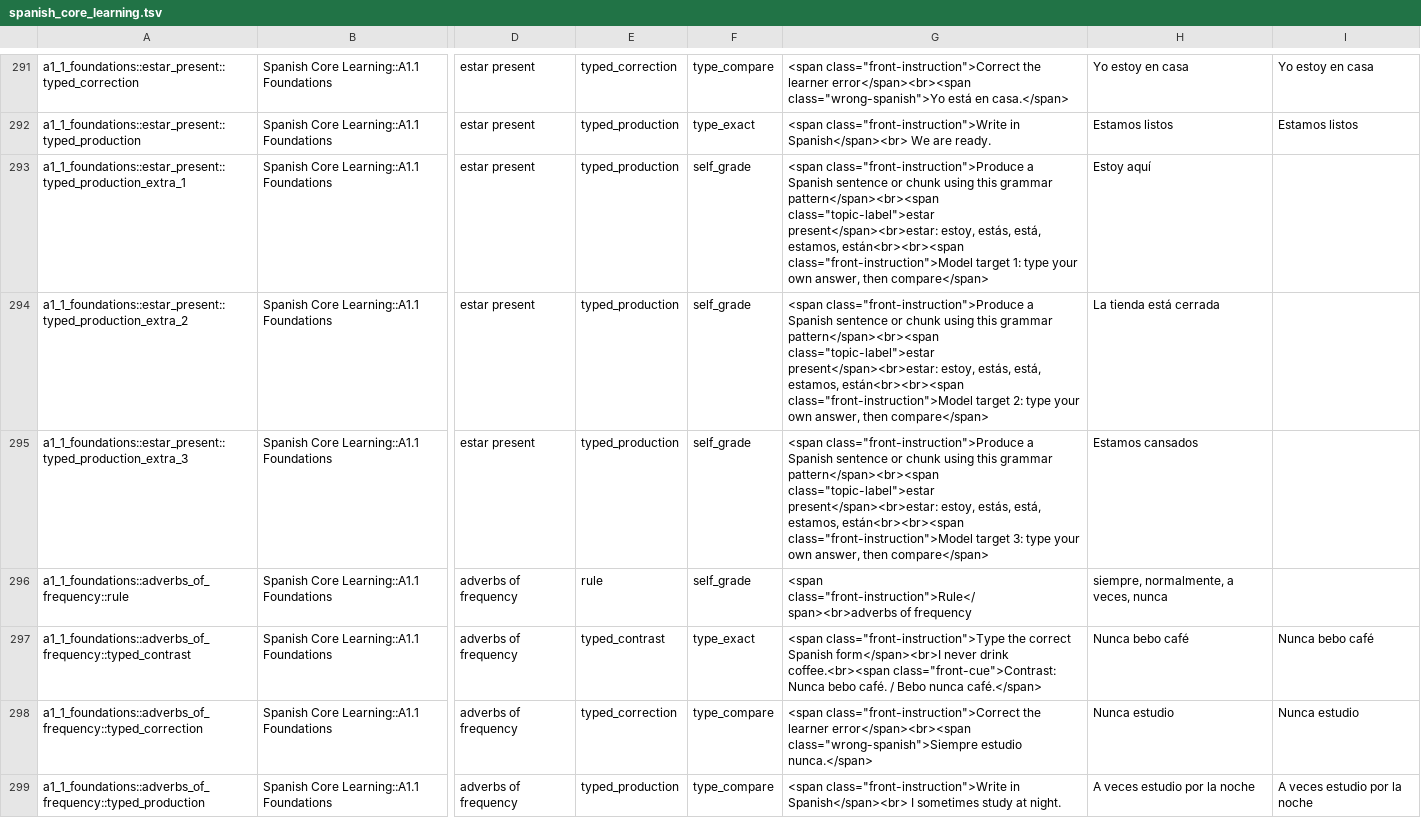
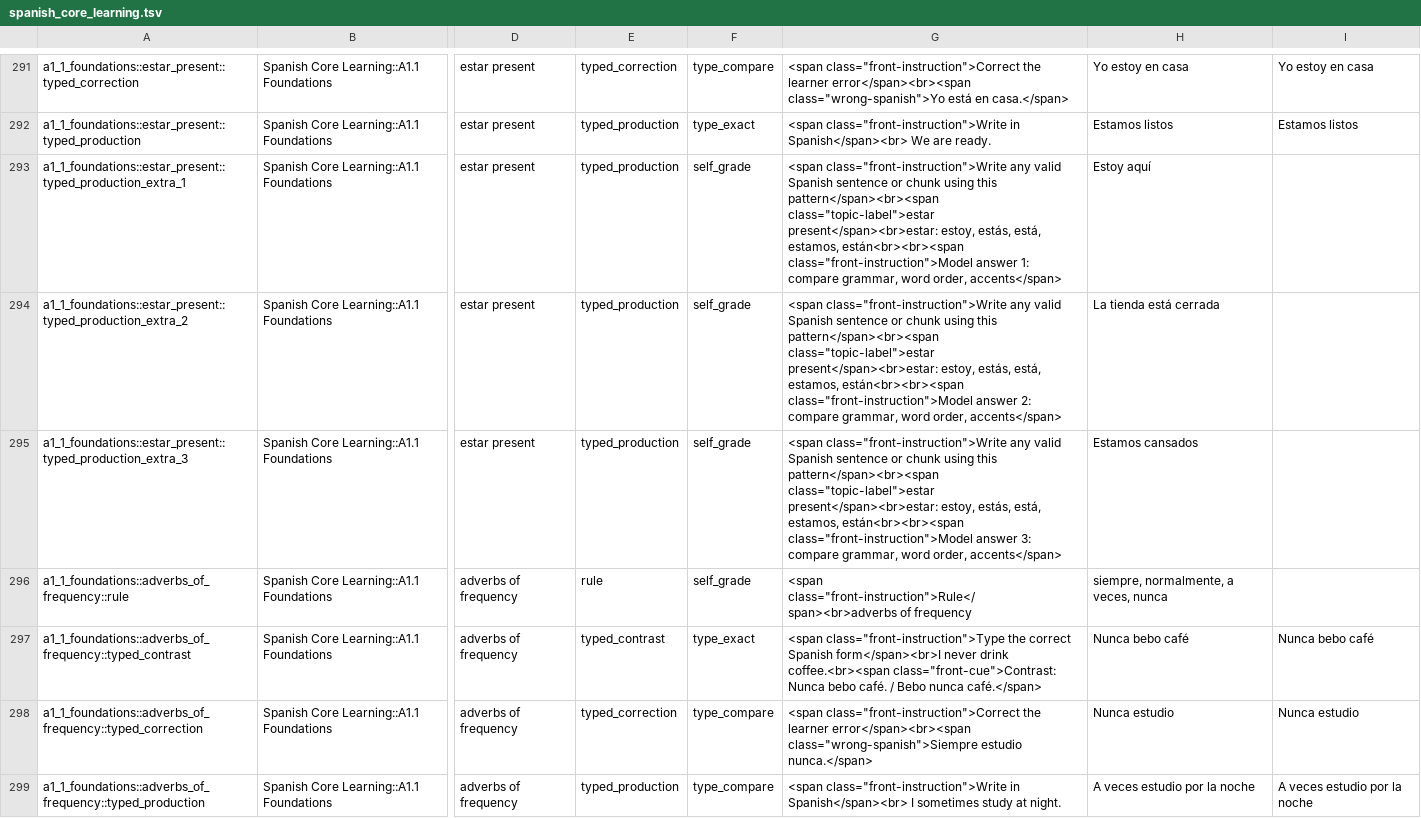
Before and after one commit to PlaneInABottle/ankiDecks, a TSV file: generated/spanish_core/spanish_core_learning.tsv, drawn as a sheet; only a part is shown, gaps mark what is left out; the diff covers the shown part only; the diff names each change by its address in the sheet, - before the commit and + after, or states it on an @@ line.

```diff
--- a/generated/spanish_core/spanish_core_learning.tsv
+++ b/generated/spanish_core/spanish_core_learning.tsv
-G293: <span class="front-instruction">Produce a Spanish sentence or chunk using this grammar pattern</span><br><span class="topic-label">estar present</span><br>estar: estoy, estás, está, estamos, están<br><br><span class="front-instruction">Model target 1: type your own answer, then compare</span>
+G293: <span class="front-instruction">Write any valid Spanish sentence or chunk using this pattern</span><br><span class="topic-label">estar present</span><br>estar: estoy, estás, está, estamos, están<br><br><span class="front-instruction">Model answer 1: compare grammar, word order, accents</span>
-G294: <span class="front-instruction">Produce a Spanish sentence or chunk using this grammar pattern</span><br><span class="topic-label">estar present</span><br>estar: estoy, estás, está, estamos, están<br><br><span class="front-instruction">Model target 2: type your own answer, then compare</span>
+G294: <span class="front-instruction">Write any valid Spanish sentence or chunk using this pattern</span><br><span class="topic-label">estar present</span><br>estar: estoy, estás, está, estamos, están<br><br><span class="front-instruction">Model answer 2: compare grammar, word order, accents</span>
-G295: <span class="front-instruction">Produce a Spanish sentence or chunk using this grammar pattern</span><br><span class="topic-label">estar present</span><br>estar: estoy, estás, está, estamos, están<br><br><span class="front-instruction">Model target 3: type your own answer, then compare</span>
+G295: <span class="front-instruction">Write any valid Spanish sentence or chunk using this pattern</span><br><span class="topic-label">estar present</span><br>estar: estoy, estás, está, estamos, están<br><br><span class="front-instruction">Model answer 3: compare grammar, word order, accents</span>
```
Also changed, not shown: 175 edited cells elsewhere in this file, 5 other files.
